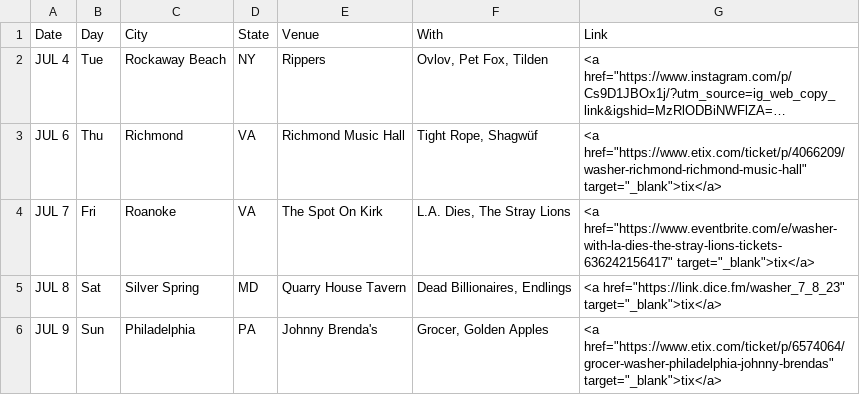
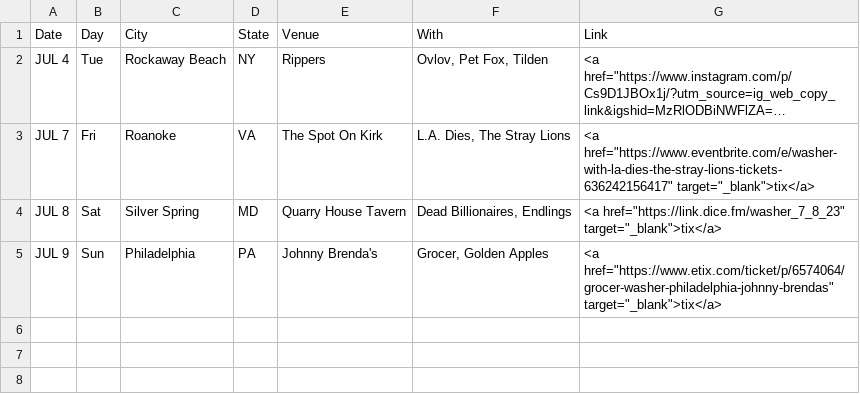
Before and after one commit to washerfacts/washerfacts.github.io, a CSV file: upcoming.csv, drawn as a sheet; long unchanged cells end in …; the diff names each change by its address in the sheet, - before the commit and + after, or states it on an @@ line.

Commit message:
Update shows

```diff
--- a/upcoming.csv
+++ b/upcoming.csv
-row 3: JUL 6 | Thu | Richmond | VA | Richmond Music Hall | Tight Rope, Shagwüf | <a href="https://www.etix.com/ticket/p/4066209/washer-richmond-richmond-music-hall" target="_blank">tix</a>
```
